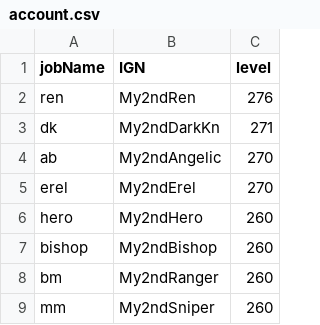
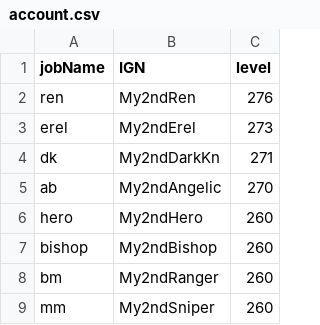
Before and after one commit to My2ndAngelic/Maple-Progression-Tracker, a CSV file: data/account.csv, drawn as a sheet; only a part is shown; removed rows and columns are numbered as before the commit, all else as after; the diff names each change by its address in the sheet, - before the commit and + after, or states it on an @@ line.

```diff
--- a/data/account.csv
+++ b/data/account.csv
+row 3: erel | My2ndErel | 273
-row 5: erel | My2ndErel | 270
```
Also changed, not shown: data/cash.csv, data/equip_accessory.csv, 7 other files.
